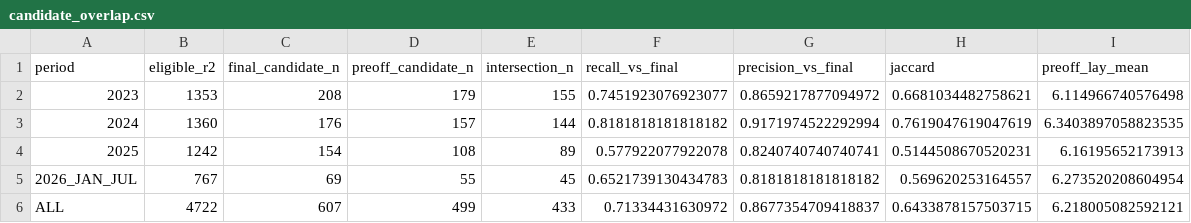
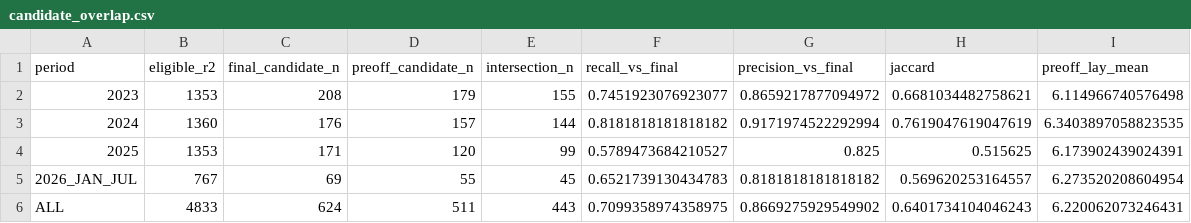
Before and after one commit to chuangmenghuan-wq/traceable-ai-workflow-prototype, a CSV file: research_outputs/horse_round030/candidate_overlap.csv, drawn as a sheet.

```diff
--- a/research_outputs/horse_round030/candidate_overlap.csv
+++ b/research_outputs/horse_round030/candidate_overlap.csv
@@ -3,4 +3,4 @@ period,eligible_r2,final_candidate_n,preoff_candidate_n,intersection_n,recall_vs
 2024,1360,176,157,144,0.8181818181818182,0.9171974522292994,0.7619047619047619,6.3403897058823535
-2025,1242,154,108,89,0.577922077922078,0.8240740740740741,0.5144508670520231,6.16195652173913
+2025,1353,171,120,99,0.5789473684210527,0.825,0.515625,6.173902439024391
 2026_JAN_JUL,767,69,55,45,0.6521739130434783,0.8181818181818182,0.569620253164557,6.273520208604954
-ALL,4722,607,499,433,0.71334431630972,0.8677354709418837,0.6433878157503715,6.218005082592121
+ALL,4833,624,511,443,0.7099358974358975,0.8669275929549902,0.6401734104046243,6.220062073246431
```
Also changed, not shown: research_outputs/horse_round030/join_qa_2025_by_track.csv, research_outputs/horse_round030/join_qa_by_month.csv, 4 other files.
